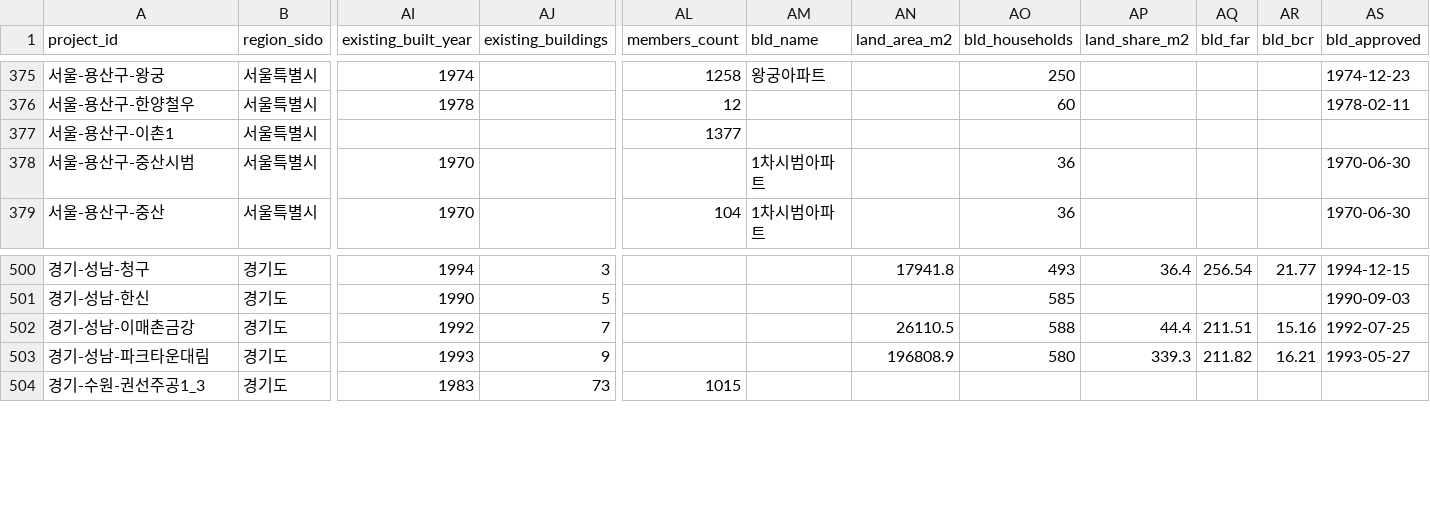
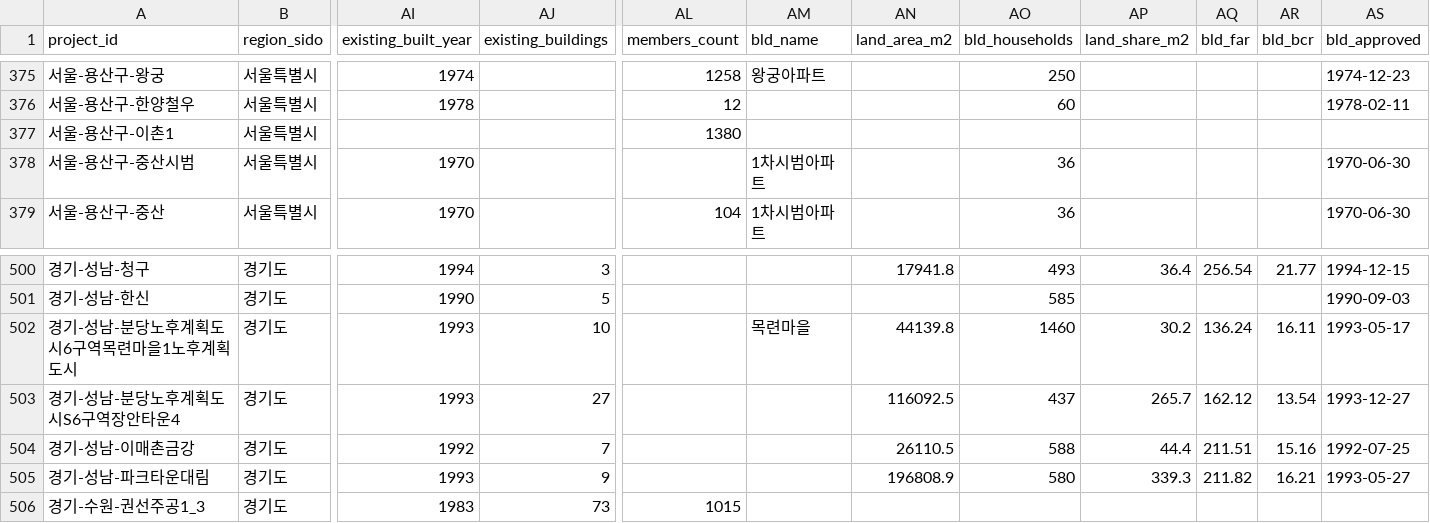
Before and after one commit to kyoungwhankim/Korea_Reconstruction, a CSV file: output/capital_area_apartment_reconstruction_latest.csv, drawn as a sheet; only a part is shown, gaps mark what is left out; rows hold the shown columns only; the diff names each change by its address in the sheet, - before the commit and + after, or states it on an @@ line.

```diff
--- a/output/capital_area_apartment_reconstruction_latest.csv
+++ b/output/capital_area_apartment_reconstruction_latest.csv
-AL377 (members_count): 1377
+AL377 (members_count): 1380
+row 502: 경기-성남-분당노후계획도시6구역목련마을1노후계획도시 | 경기도 | 1993 | 10 |  | 목련마을 | 44139.8 | 1460 | 30.2 | 136.24 | 16.11 | 1993-05-17
+row 503: 경기-성남-분당노후계획도시S6구역장안타운4 | 경기도 | 1993 | 27 |  |  | 116092.5 | 437 | 265.7 | 162.12 | 13.54 | 1993-12-27
```
Also changed, not shown: notice_stage.csv, output/changes/changes_20261025.csv, 24 other files.
